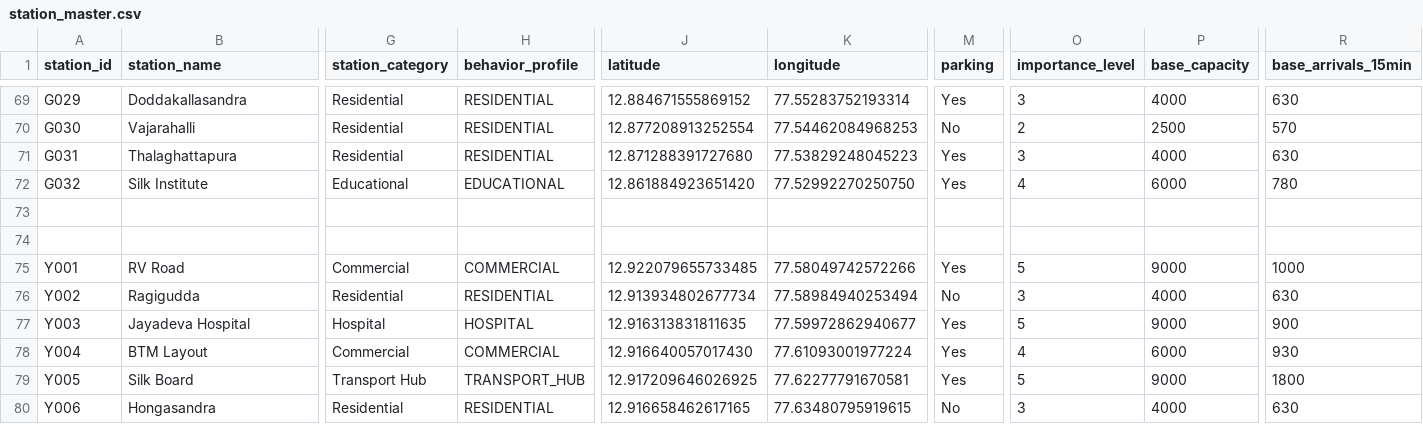
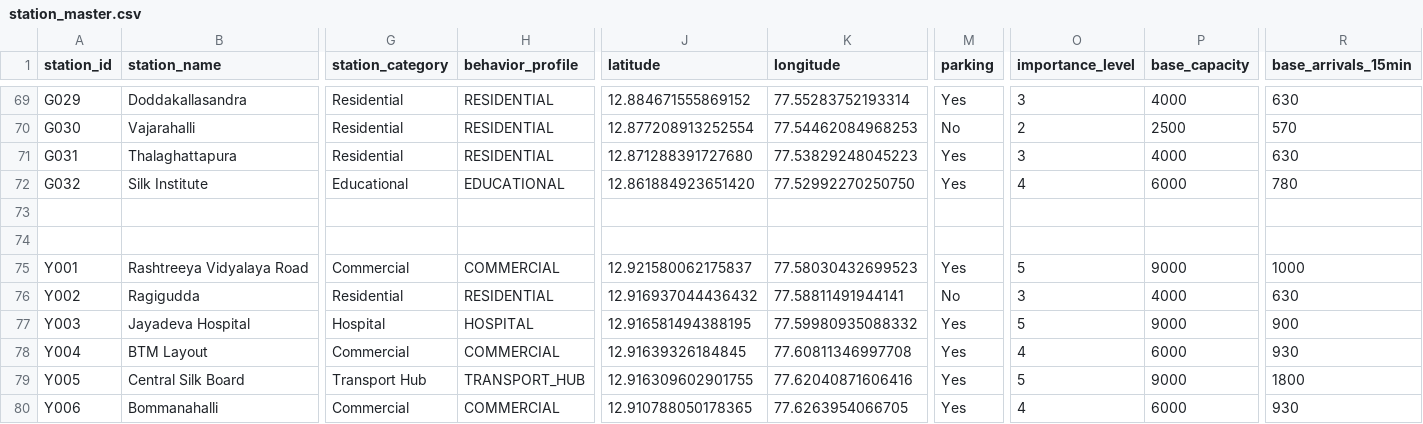
Before and after one commit to prajayganiga-design/MetroAI, a CSV file: data/station_master.csv, drawn as a sheet; only a part is shown, gaps mark what is left out; the diff covers the shown part only; the diff names each change by its address in the sheet, - before the commit and + after, or states it on an @@ line.

Commit message:
Update MetroAI travel assistant and interchange guidance

```diff
--- a/data/station_master.csv
+++ b/data/station_master.csv
-B75 (station_name): RV Road
+B75 (station_name): Rashtreeya Vidyalaya Road
-J75 (latitude): 12.922079655733485
+J75 (latitude): 12.921580062175837
-K75 (longitude): 77.58049742572266
+K75 (longitude): 77.58030432699523
-J76 (latitude): 12.913934802677734
+J76 (latitude): 12.916937044436432
-K76 (longitude): 77.58984940253494
+K76 (longitude): 77.58811491944141
-J77 (latitude): 12.916313831811635
+J77 (latitude): 12.916581494388195
-K77 (longitude): 77.59972862940677
+K77 (longitude): 77.59980935088332
-J78 (latitude): 12.916640057017430
+J78 (latitude): 12.91639326184845
-K78 (longitude): 77.61093001977224
+K78 (longitude): 77.60811346997708
-B79 (station_name): Silk Board
+B79 (station_name): Central Silk Board
-J79 (latitude): 12.917209646026925
+J79 (latitude): 12.916309602901755
-K79 (longitude): 77.62277791670581
+K79 (longitude): 77.62040871606416
-B80 (station_name): Hongasandra
+B80 (station_name): Bommanahalli
-G80 (station_category): Residential
+G80 (station_category): Commercial
-H80 (behavior_profile): RESIDENTIAL
+H80 (behavior_profile): COMMERCIAL
-J80 (latitude): 12.916658462617165
+J80 (latitude): 12.910788050178365
-K80 (longitude): 77.63480795919615
+K80 (longitude): 77.6263954066705
-M80 (parking): No
+M80 (parking): Yes
-O80 (importance_level): 3
+O80 (importance_level): 4
-P80 (base_capacity): 4000
+P80 (base_capacity): 6000
-R80 (base_arrivals_15min): 630
+R80 (base_arrivals_15min): 930
```
Also changed, not shown: 36 edited cells elsewhere in this file, 13 other files.
